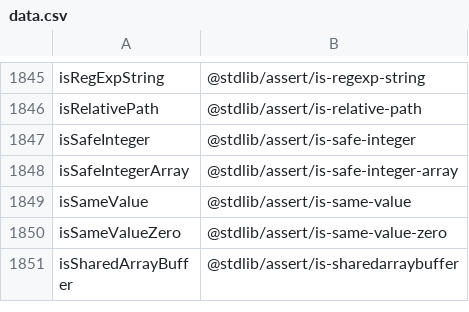
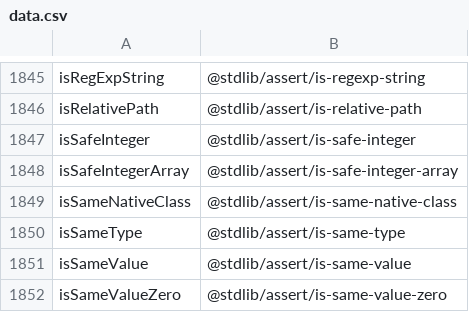
Before and after one commit to stdlib-js/namespace-alias2pkg, a CSV file: data/data.csv, drawn as a sheet; only a part is shown, gaps mark what is left out; the shorter side is filled out with more unchanged rows; the diff names each change by its address in the sheet, - before the commit and + after, or states it on an @@ line.

```diff
--- a/data/data.csv
+++ b/data/data.csv
+row 1849: isSameNativeClass | @stdlib/assert/is-same-native-class
+row 1850: isSameType | @stdlib/assert/is-same-type
```
Also changed, not shown: 1 other file.
